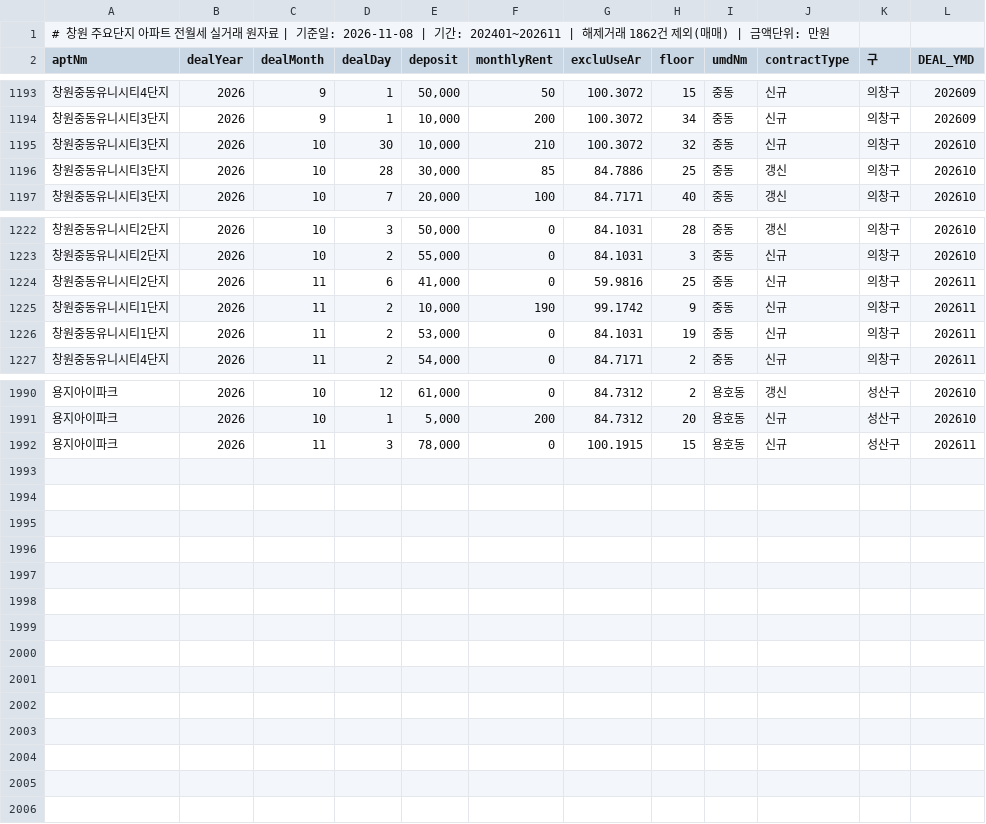
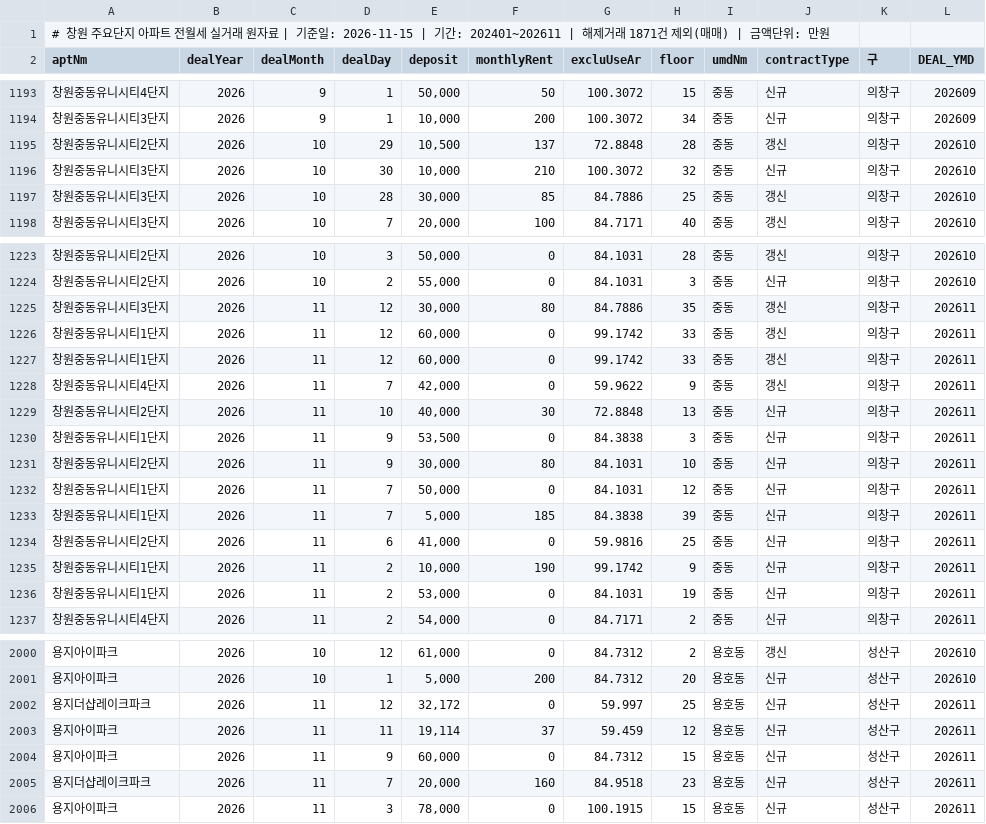
Before and after one commit to gkdlabs01/changwon-apt-data, a CSV file: data/light/changwon_주요단지_전월세.csv, drawn as a sheet; only a part is shown, gaps mark what is left out.

```diff
--- a/data/light/changwon_주요단지_전월세.csv
+++ b/data/light/changwon_주요단지_전월세.csv
@@ -1,2 +1,2 @@
-# 창원 주요단지 아파트 전월세 실거래 원자료 | 기준일: 2026-11-08 | 기간: 202401~202611 | 해제거래 1862건 제외(매매) | 금액단위: 만원
+# 창원 주요단지 아파트 전월세 실거래 원자료 | 기준일: 2026-11-15 | 기간: 202401~202611 | 해제거래 1871건 제외(매매) | 금액단위: 만원
 aptNm,dealYear,dealMonth,dealDay,deposit,monthlyRent,excluUseAr,floor,umdNm,contractType,구,DEAL_YMD
@@ -1194,2 +1194,3 @@ aptNm,dealYear,dealMonth,dealDay,deposit,monthlyRent,excluUseAr,floor,umdNm,cont
 창원중동유니시티3단지,2026,9,1,"10,000",200,100.3072,34,중동,신규,의창구,202609
+창원중동유니시티2단지,2026,10,29,"10,500",137,72.8848,28,중동,갱신,의창구,202610
 창원중동유니시티3단지,2026,10,30,"10,000",210,100.3072,32,중동,신규,의창구,202610
@@ -1223,2 +1224,11 @@ aptNm,dealYear,dealMonth,dealDay,deposit,monthlyRent,excluUseAr,floor,umdNm,cont
 창원중동유니시티2단지,2026,10,2,"55,000",0,84.1031,3,중동,신규,의창구,202610
+창원중동유니시티3단지,2026,11,12,"30,000",80,84.7886,35,중동,갱신,의창구,202611
+창원중동유니시티1단지,2026,11,12,"60,000",0,99.1742,33,중동,갱신,의창구,202611
+창원중동유니시티1단지,2026,11,12,"60,000",0,99.1742,33,중동,갱신,의창구,202611
+창원중동유니시티4단지,2026,11,7,"42,000",0,59.9622,9,중동,갱신,의창구,202611
+창원중동유니시티2단지,2026,11,10,"40,000",30,72.8848,13,중동,신규,의창구,202611
+창원중동유니시티1단지,2026,11,9,"53,500",0,84.3838,3,중동,신규,의창구,202611
+창원중동유니시티2단지,2026,11,9,"30,000",80,84.1031,10,중동,신규,의창구,202611
+창원중동유니시티1단지,2026,11,7,"50,000",0,84.1031,12,중동,신규,의창구,202611
+창원중동유니시티1단지,2026,11,7,"5,000",185,84.3838,39,중동,신규,의창구,202611
 창원중동유니시티2단지,2026,11,6,"41,000",0,59.9816,25,중동,신규,의창구,202611
@@ -1991,2 +2001,6 @@ aptNm,dealYear,dealMonth,dealDay,deposit,monthlyRent,excluUseAr,floor,umdNm,cont
 용지아이파크,2026,10,1,"5,000",200,84.7312,20,용호동,신규,성산구,202610
+용지더샵레이크파크,2026,11,12,"32,172",0,59.997,25,용호동,신규,성산구,202611
+용지아이파크,2026,11,11,"19,114",37,59.459,12,용호동,신규,성산구,202611
+용지아이파크,2026,11,9,"60,000",0,84.7312,15,용호동,신규,성산구,202611
+용지더샵레이크파크,2026,11,7,"20,000",160,84.9518,23,용호동,신규,성산구,202611
 용지아이파크,2026,11,3,"78,000",0,100.1915,15,용호동,신규,성산구,202611
```
Also changed, not shown: data/light/changwon_구별_월별집계.csv, data/light/changwon_성산구_동별_월별집계.csv, 4 other files.
